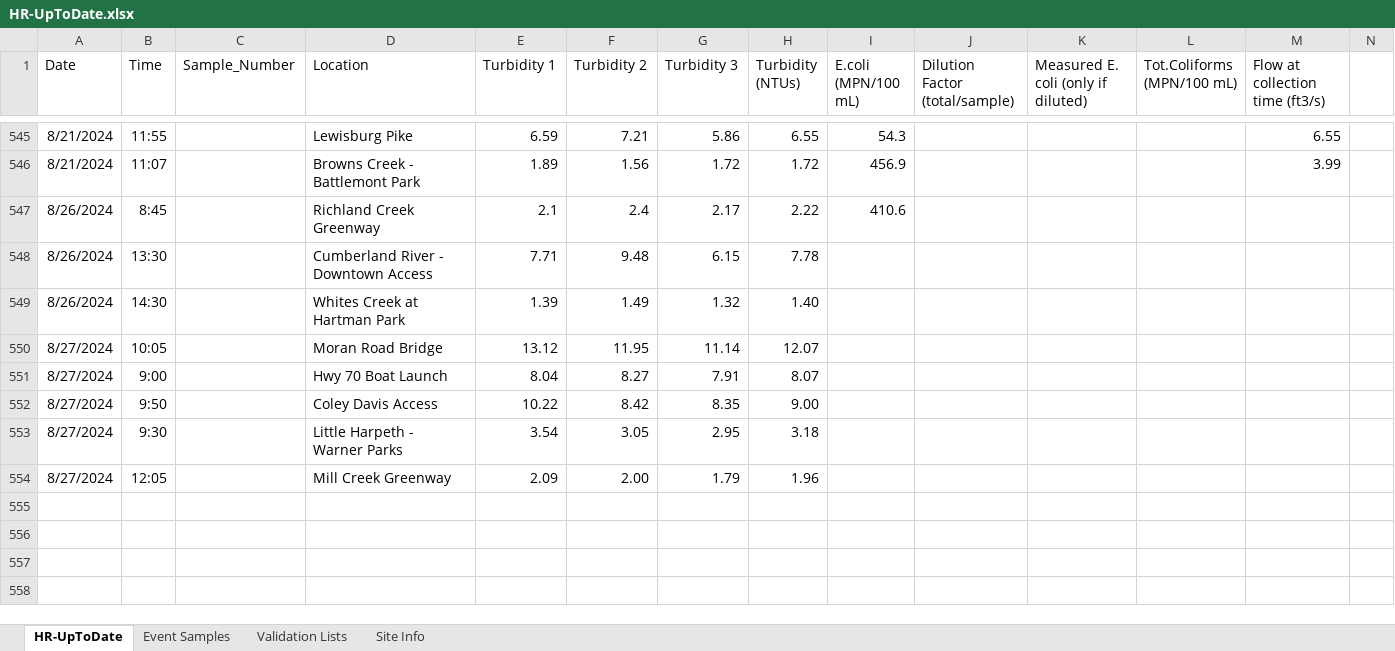
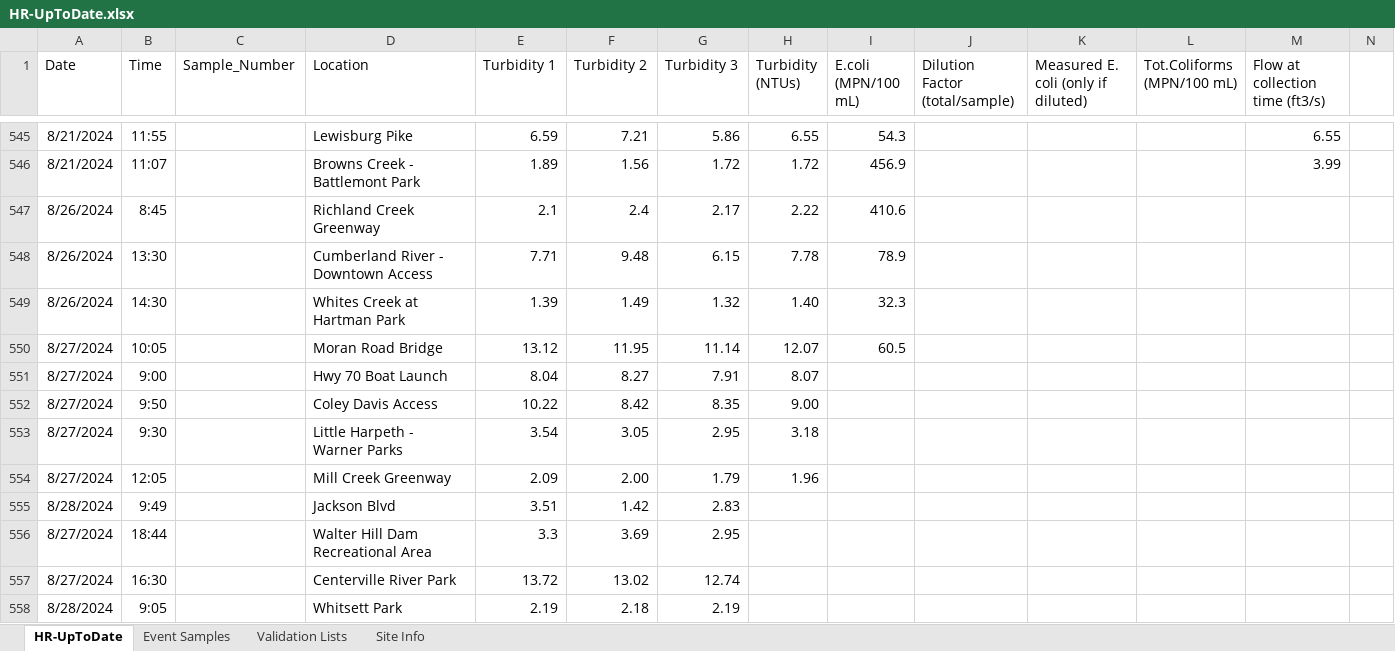
Before and after one commit to rjwood11/Water_Watch_Prototype, an Excel workbook: HR-UpToDate.xlsx, sheet HR-UpToDate, drawn as a sheet; only a part is shown, gaps mark what is left out; values as stored, in another font and other column widths than the file's, no borders; rows hold the shown columns only; the diff names each change by its address in the sheet, - before the commit and + after, or states it on an @@ line.

```diff
--- a/HR-UpToDate.xlsx (sheet HR-UpToDate)
+++ b/HR-UpToDate.xlsx (sheet HR-UpToDate)
-I548 (E.coli (MPN/100 mL)): (empty)
+I548 (E.coli (MPN/100 mL)): 78.9
-I549 (E.coli (MPN/100 mL)): (empty)
+I549 (E.coli (MPN/100 mL)): 32.3
-I550 (E.coli (MPN/100 mL)): (empty)
+I550 (E.coli (MPN/100 mL)): 60.5
+row 555: 8/28/2024 | 9:49 |  | Jackson Blvd | 3.51 | 1.42 | 2.83
+row 556: 8/27/2024 | 18:44 |  | Walter Hill Dam Recreational Area | 3.3 | 3.69 | 2.95
+row 557: 8/27/2024 | 16:30 |  | Centerville River Park | 13.72 | 13.02 | 12.74
+row 558: 8/28/2024 | 9:05 |  | Whitsett Park | 2.19 | 2.18 | 2.19
```
Also changed, not shown: 3 other files.
